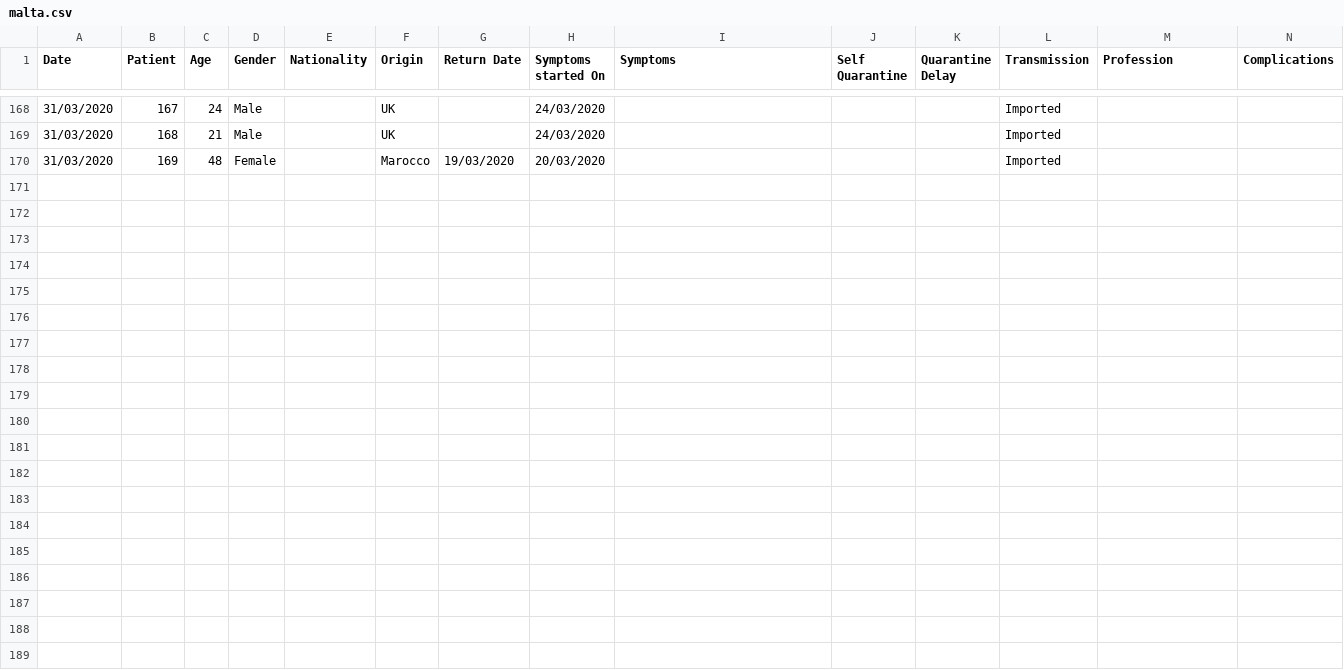
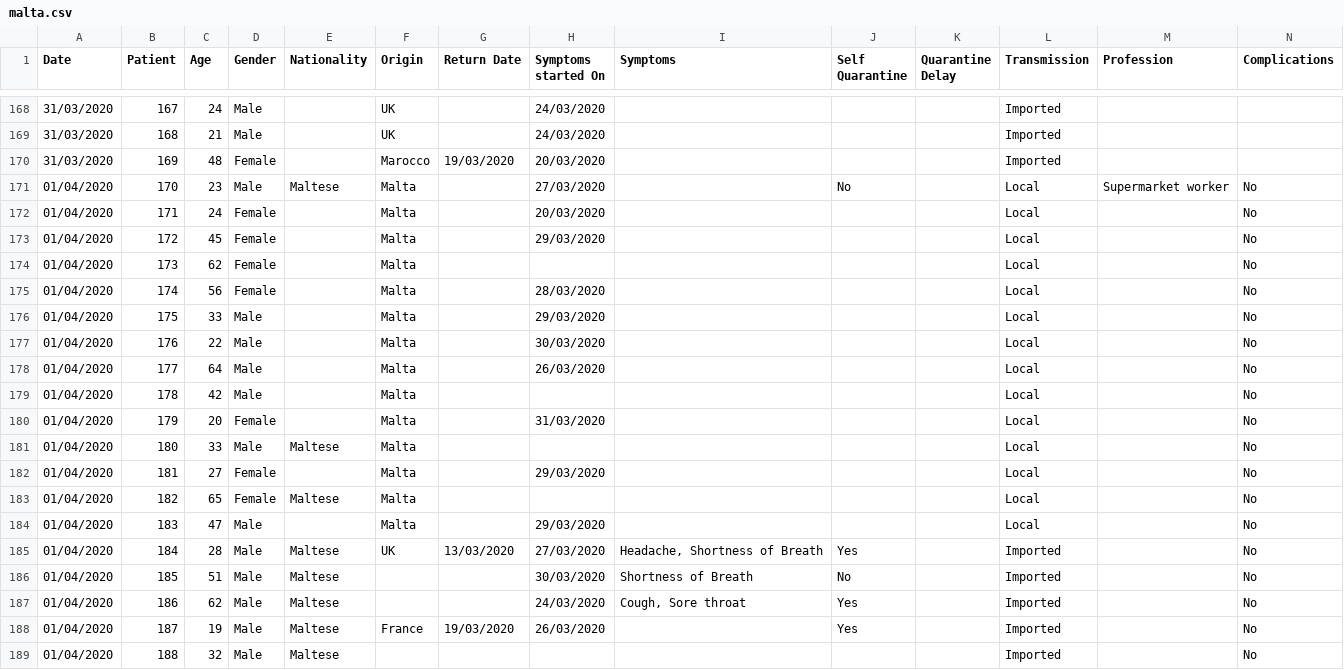
Before and after one commit to Lobeslab-Ltd/covid-19-MT, a CSV file: malta.csv, drawn as a sheet; only a part is shown, gaps mark what is left out; rows hold the shown columns only; the diff covers the shown part only; the diff names each change by its address in the sheet, - before the commit and + after, or states it on an @@ line.

```diff
--- a/malta.csv
+++ b/malta.csv
+row 171: 01/04/2020 | 170 | 23 | Male | Maltese | Malta |  | 27/03/2020 |  | No |  | Local | Supermarket worker | No
+row 172: 01/04/2020 | 171 | 24 | Female |  | Malta |  | 20/03/2020 |  |  |  | Local |  | No
+row 173: 01/04/2020 | 172 | 45 | Female |  | Malta |  | 29/03/2020 |  |  |  | Local |  | No
+row 174: 01/04/2020 | 173 | 62 | Female |  | Malta |  |  |  |  |  | Local |  | No
+row 175: 01/04/2020 | 174 | 56 | Female |  | Malta |  | 28/03/2020 |  |  |  | Local |  | No
+row 176: 01/04/2020 | 175 | 33 | Male |  | Malta |  | 29/03/2020 |  |  |  | Local |  | No
+row 177: 01/04/2020 | 176 | 22 | Male |  | Malta |  | 30/03/2020 |  |  |  | Local |  | No
+row 178: 01/04/2020 | 177 | 64 | Male |  | Malta |  | 26/03/2020 |  |  |  | Local |  | No
+row 179: 01/04/2020 | 178 | 42 | Male |  | Malta |  |  |  |  |  | Local |  | No
+row 180: 01/04/2020 | 179 | 20 | Female |  | Malta |  | 31/03/2020 |  |  |  | Local |  | No
+row 181: 01/04/2020 | 180 | 33 | Male | Maltese | Malta |  |  |  |  |  | Local |  | No
+row 182: 01/04/2020 | 181 | 27 | Female |  | Malta |  | 29/03/2020 |  |  |  | Local |  | No
+row 183: 01/04/2020 | 182 | 65 | Female | Maltese | Malta |  |  |  |  |  | Local |  | No
+row 184: 01/04/2020 | 183 | 47 | Male |  | Malta |  | 29/03/2020 |  |  |  | Local |  | No
+row 185: 01/04/2020 | 184 | 28 | Male | Maltese | UK | 13/03/2020 | 27/03/2020 | Headache, Shortness of Breath | Yes |  | Imported |  | No
+row 186: 01/04/2020 | 185 | 51 | Male | Maltese |  |  | 30/03/2020 | Shortness of Breath | No |  | Imported |  | No
+row 187: 01/04/2020 | 186 | 62 | Male | Maltese |  |  | 24/03/2020 | Cough, Sore throat | Yes |  | Imported |  | No
+row 188: 01/04/2020 | 187 | 19 | Male | Maltese | France | 19/03/2020 | 26/03/2020 |  | Yes |  | Imported |  | No
+row 189: 01/04/2020 | 188 | 32 | Male | Maltese |  |  |  |  |  |  | Imported |  | No
```
Also changed, not shown: 8 edited cells elsewhere in this file, malta_time_series.csv.
